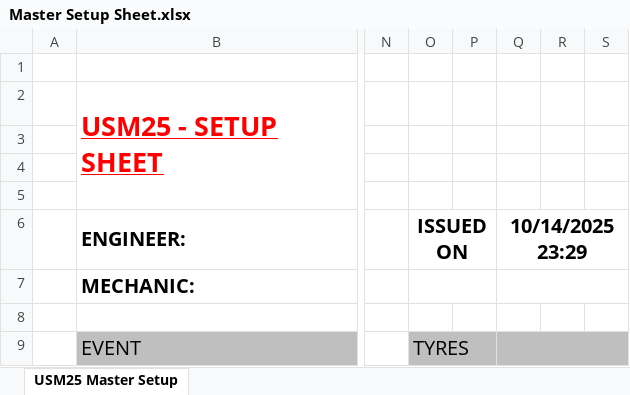
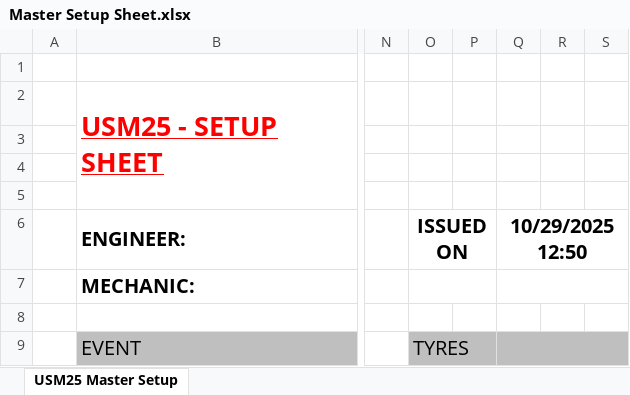
Before and after one commit to OliverRose33/Vehicle-Dynamics-Resources, an Excel workbook: refactoring/setup-sheet/Master Setup Sheet.xlsx, sheet USM25 Master Setup, drawn as a sheet; only a part is shown, gaps mark what is left out; values as stored, in another font and other column widths than the file's, no borders; the diff names each change by its address in the sheet, - before the commit and + after, or states it on an @@ line.

Commit message:
Setup sheet refactor

```diff
--- a/refactoring/setup-sheet/Master Setup Sheet.xlsx (sheet USM25 Master Setup)
+++ b/refactoring/setup-sheet/Master Setup Sheet.xlsx (sheet USM25 Master Setup)
-Q6: 10/14/2025 23:29
+Q6: 10/29/2025 12:50
```
Also changed, not shown: 4 other files.
